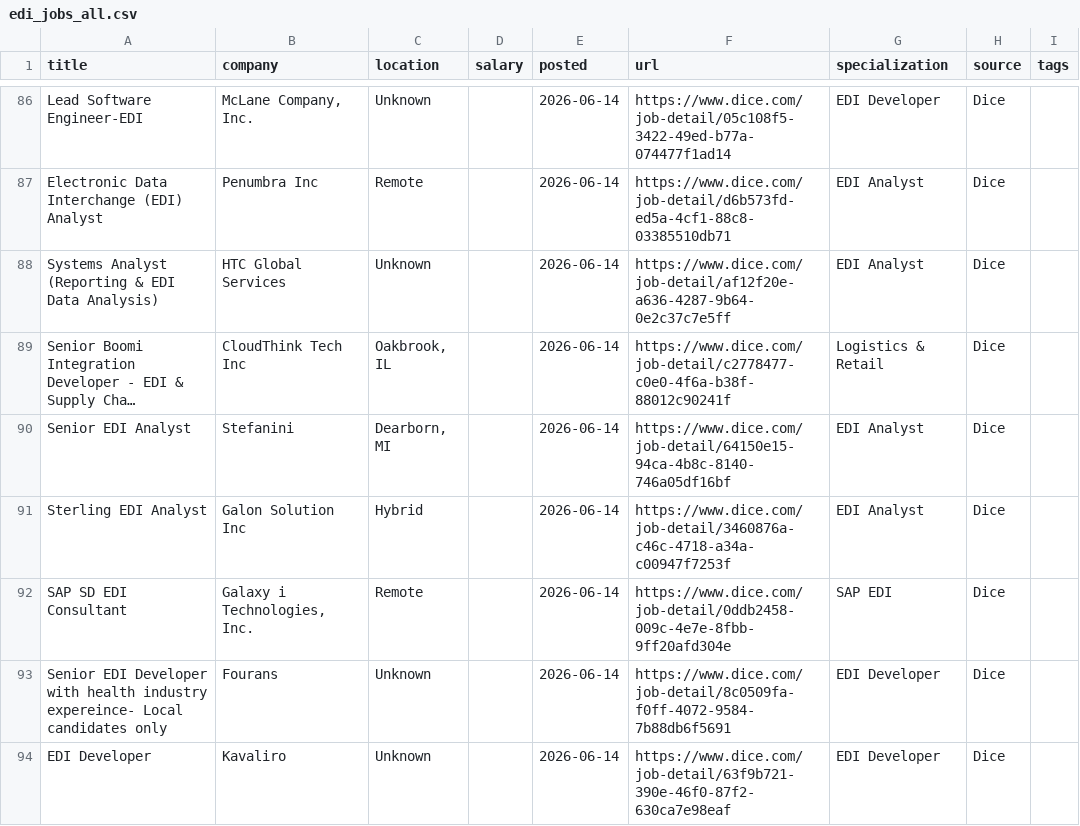
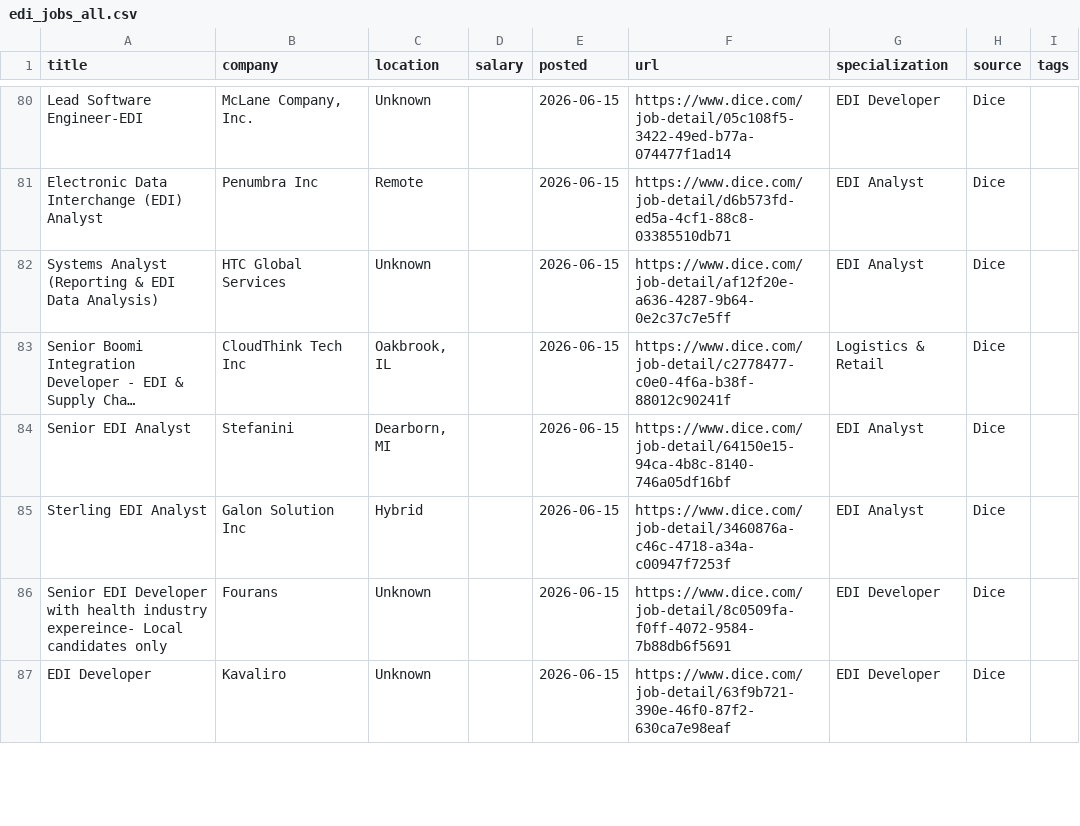
Before and after one commit to remoteediproject-ctrl/remoteedi-jobs, a CSV file: edi_jobs_all.csv, drawn as a sheet; only a part is shown, gaps mark what is left out; long unchanged cells end in …; removed rows and columns are numbered as before the commit, all else as after; the diff covers the shown part only; the diff names each change by its address in the sheet, - before the commit and + after, or states it on an @@ line.

```diff
--- a/edi_jobs_all.csv
+++ b/edi_jobs_all.csv
-E80:E85 (posted): 2026-06-14
+E80:E85 (posted): 2026-06-15
-row 92: SAP SD EDI Consultant | Galaxy i Technologies, Inc. | Remote |  | 2026-06-14 | https://www.dice.com/job-detail/0ddb2458-009c-4e7e-8fbb-9ff20afd304e | SAP EDI | Dice
-E86:E87 (posted): 2026-06-14
+E86:E87 (posted): 2026-06-15
```
Also changed, not shown: 4 added rows, 10 removed rows, 6 moved rows and 52 edited cells elsewhere in this file, 2 other files.
